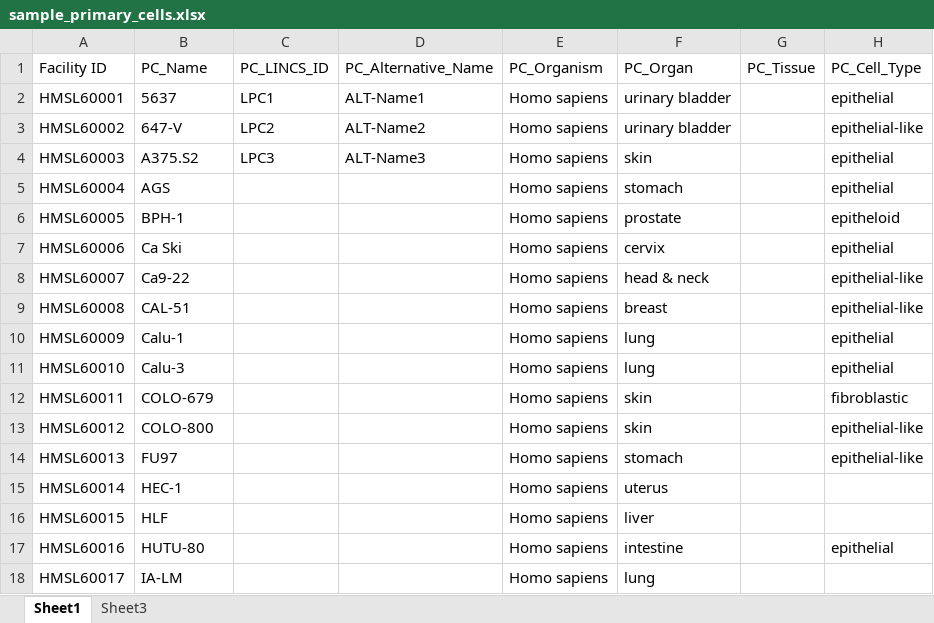
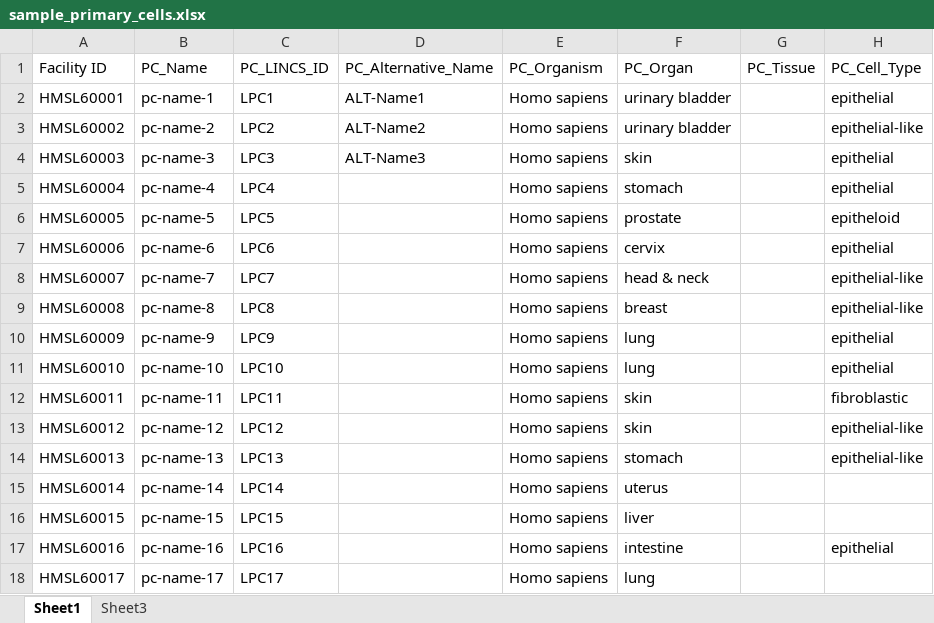
Before and after one commit to hmslincs/hmslincs, an Excel workbook: sampledata/sample_primary_cells.xlsx, sheet Sheet1, drawn as a sheet; only a part is shown; values as stored, in another font and other column widths than the file's, no borders; the diff covers the shown part only; the diff names each change by its address in the sheet, - before the commit and + after, or states it on an @@ line.

Commit message:
update sample data

```diff
--- a/sampledata/sample_primary_cells.xlsx (sheet Sheet1)
+++ b/sampledata/sample_primary_cells.xlsx (sheet Sheet1)
-B2 (PC_Name): 5637
+B2 (PC_Name): pc-name-1
-B3 (PC_Name): 647-V
+B3 (PC_Name): pc-name-2
-B4 (PC_Name): A375.S2
+B4 (PC_Name): pc-name-3
-B5 (PC_Name): AGS
+B5 (PC_Name): pc-name-4
-C5 (PC_LINCS_ID): (empty)
+C5 (PC_LINCS_ID): LPC4
-B6 (PC_Name): BPH-1
+B6 (PC_Name): pc-name-5
-C6 (PC_LINCS_ID): (empty)
+C6 (PC_LINCS_ID): LPC5
-B7 (PC_Name): Ca Ski
+B7 (PC_Name): pc-name-6
-C7 (PC_LINCS_ID): (empty)
+C7 (PC_LINCS_ID): LPC6
-B8 (PC_Name): Ca9-22
+B8 (PC_Name): pc-name-7
-C8 (PC_LINCS_ID): (empty)
+C8 (PC_LINCS_ID): LPC7
-B9 (PC_Name): CAL-51
+B9 (PC_Name): pc-name-8
-C9 (PC_LINCS_ID): (empty)
+C9 (PC_LINCS_ID): LPC8
-B10 (PC_Name): Calu-1
+B10 (PC_Name): pc-name-9
-C10 (PC_LINCS_ID): (empty)
+C10 (PC_LINCS_ID): LPC9
-B11 (PC_Name): Calu-3
+B11 (PC_Name): pc-name-10
-C11 (PC_LINCS_ID): (empty)
+C11 (PC_LINCS_ID): LPC10
-B12 (PC_Name): COLO-679
+B12 (PC_Name): pc-name-11
-C12 (PC_LINCS_ID): (empty)
+C12 (PC_LINCS_ID): LPC11
-B13 (PC_Name): COLO-800
+B13 (PC_Name): pc-name-12
-C13 (PC_LINCS_ID): (empty)
+C13 (PC_LINCS_ID): LPC12
-B14 (PC_Name): FU97
+B14 (PC_Name): pc-name-13
-C14 (PC_LINCS_ID): (empty)
+C14 (PC_LINCS_ID): LPC13
-B15 (PC_Name): HEC-1
+B15 (PC_Name): pc-name-14
-C15 (PC_LINCS_ID): (empty)
+C15 (PC_LINCS_ID): LPC14
-B16 (PC_Name): HLF
+B16 (PC_Name): pc-name-15
-C16 (PC_LINCS_ID): (empty)
+C16 (PC_LINCS_ID): LPC15
-B17 (PC_Name): HUTU-80
+B17 (PC_Name): pc-name-16
-C17 (PC_LINCS_ID): (empty)
+C17 (PC_LINCS_ID): LPC16
-B18 (PC_Name): IA-LM
+B18 (PC_Name): pc-name-17
-C18 (PC_LINCS_ID): (empty)
+C18 (PC_LINCS_ID): LPC17
```
Also changed, not shown: 20 edited cells elsewhere in this sheet, 2 other files.
